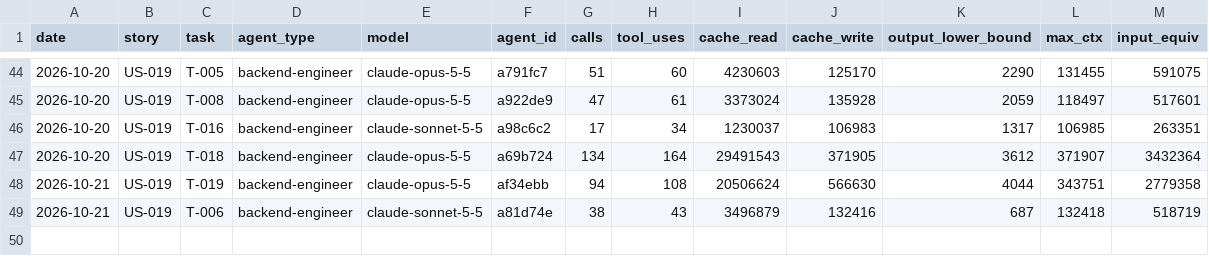
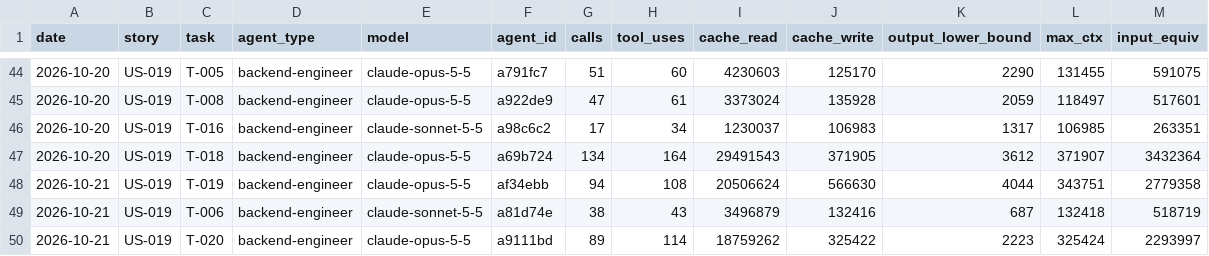
Before and after one commit to Md-Nisar/nexus, a CSV file: docs/metrics/agent-usage-ledger.csv, drawn as a sheet; only a part is shown, gaps mark what is left out; the diff names each change by its address in the sheet, - before the commit and + after, or states it on an @@ line.

```diff
--- a/docs/metrics/agent-usage-ledger.csv
+++ b/docs/metrics/agent-usage-ledger.csv
+row 50: 2026-10-21 | US-019 | T-020 | backend-engineer | claude-opus-5-5 | a9111bd | 89 | 114 | 18759262 | 325422 | 2223 | 325424 | 2293997
```
